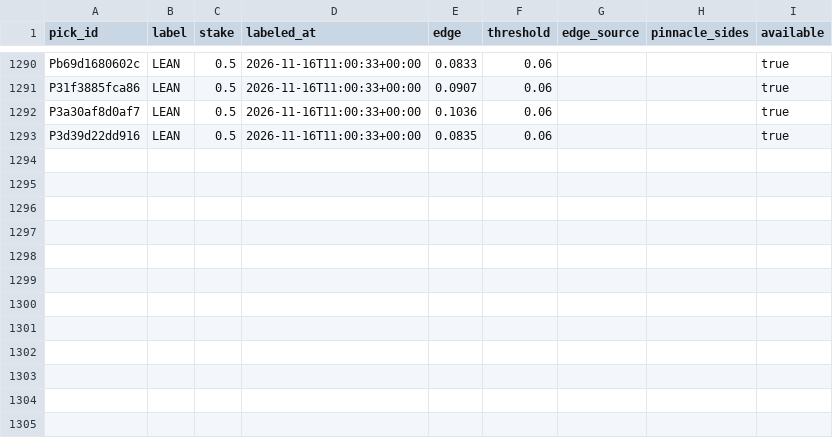
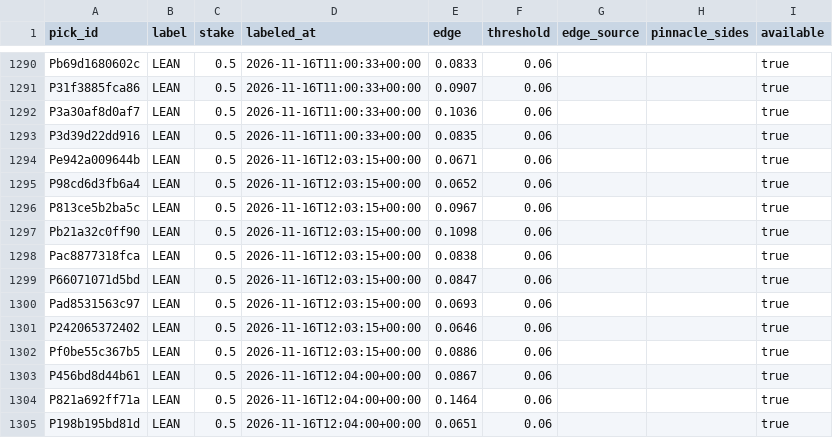
Before and after one commit to PirateKingInc/test-m11, a CSV file: ledger/labels.csv, drawn as a sheet; only a part is shown, gaps mark what is left out.

```diff
--- a/ledger/labels.csv
+++ b/ledger/labels.csv
@@ -1293 +1293,13 @@ P3a30af8d0af7,LEAN,0.5,2026-11-16T11:00:33+00:00,0.1036,0.06,,,true
 P3d39d22dd916,LEAN,0.5,2026-11-16T11:00:33+00:00,0.0835,0.06,,,true
+Pe942a009644b,LEAN,0.5,2026-11-16T12:03:15+00:00,0.0671,0.06,,,true
+P98cd6d3fb6a4,LEAN,0.5,2026-11-16T12:03:15+00:00,0.0652,0.06,,,true
+P813ce5b2ba5c,LEAN,0.5,2026-11-16T12:03:15+00:00,0.0967,0.06,,,true
+Pb21a32c0ff90,LEAN,0.5,2026-11-16T12:03:15+00:00,0.1098,0.06,,,true
+Pac8877318fca,LEAN,0.5,2026-11-16T12:03:15+00:00,0.0838,0.06,,,true
+P66071071d5bd,LEAN,0.5,2026-11-16T12:03:15+00:00,0.0847,0.06,,,true
+Pad8531563c97,LEAN,0.5,2026-11-16T12:03:15+00:00,0.0693,0.06,,,true
+P242065372402,LEAN,0.5,2026-11-16T12:03:15+00:00,0.0646,0.06,,,true
+Pf0be55c367b5,LEAN,0.5,2026-11-16T12:03:15+00:00,0.0886,0.06,,,true
+P456bd8d44b61,LEAN,0.5,2026-11-16T12:04:00+00:00,0.0867,0.06,,,true
+P821a692ff71a,LEAN,0.5,2026-11-16T12:04:00+00:00,0.1464,0.06,,,true
+P198b195bd81d,LEAN,0.5,2026-11-16T12:04:00+00:00,0.0651,0.06,,,true
```
Also changed, not shown: ledger/action_adds.csv, ledger/annotations.csv, 3 other files.
